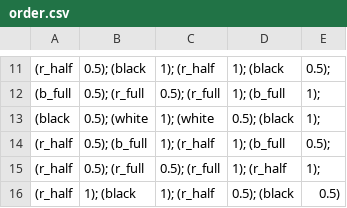
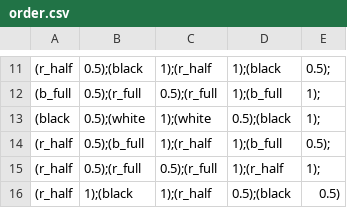
Before and after one commit to kwooS/colormemory, a CSV file: Assets/Data/order.csv, drawn as a sheet; only a part is shown, gaps mark what is left out; the diff covers the shown part only.

```diff
--- a/Assets/Data/order.csv
+++ b/Assets/Data/order.csv
@@ -11,6 +11,6 @@
-(r_half,0.5); (black,1); (r_half,1); (black,0.5);
-(b_full,0.5); (r_full,0.5); (r_full,1); (b_full,1);
-(black,0.5); (white,1); (white,0.5); (black,1);
-(r_half,0.5); (b_full,1); (r_half,1); (b_full,0.5);
-(r_half,0.5); (r_full,0.5); (r_full,1); (r_half,1);
-(r_half,1); (black,1); (r_half,0.5); (black,0.5)
+(r_half,0.5);(black,1);(r_half,1);(black,0.5);
+(b_full,0.5);(r_full,0.5);(r_full,1);(b_full,1);
+(black,0.5);(white,1);(white,0.5);(black,1);
+(r_half,0.5);(b_full,1);(r_half,1);(b_full,0.5);
+(r_half,0.5);(r_full,0.5);(r_full,1);(r_half,1);
+(r_half,1);(black,1);(r_half,0.5);(black,0.5)
```
Also changed, not shown: 30 edited cells elsewhere in this file, Assets/Data/digits.csv, 18 other files.
